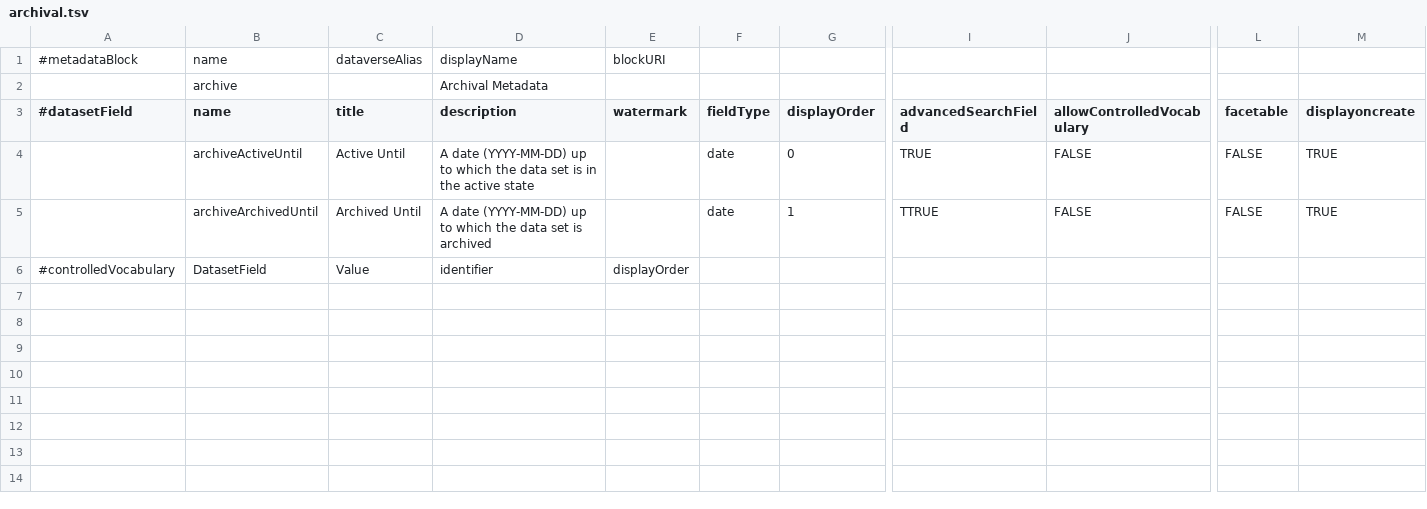
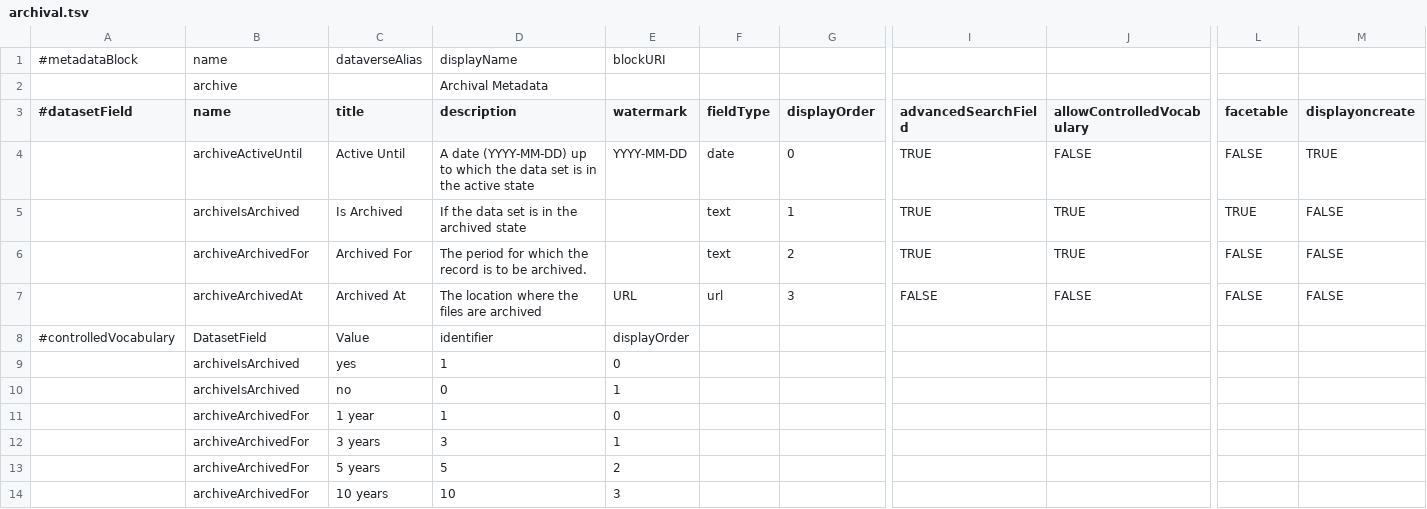
Before and after one commit to izus-fokus/darus-metadata-blocks, a TSV file: archival.tsv, drawn as a sheet; only a part is shown, gaps mark what is left out; rows hold the shown columns only; the diff names each change by its address in the sheet, - before the commit and + after, or states it on an @@ line.

Commit message:
updated archival.tsv: added fields archiveIsArchived und archiveArchivedAt, added controlled vocabs for archiveArchivedFor and archiveIsArchived

```diff
--- a/archival.tsv
+++ b/archival.tsv
-E4 (watermark): (empty)
+E4 (watermark): YYYY-MM-DD
-B5 (name): archiveArchivedUntil
+B5 (name): archiveIsArchived
-C5 (title): Archived Until
+C5 (title): Is Archived
-D5 (description): A date (YYYY-MM-DD) up to which the data set is archived
+D5 (description): If the data set is in the archived state
-F5 (fieldType): date
+F5 (fieldType): text
-I5 (advancedSearchField): TTRUE
+I5 (advancedSearchField): TRUE
-J5 (allowControlledVocabulary): FALSE
+J5 (allowControlledVocabulary): TRUE
-L5 (facetable): FALSE
+L5 (facetable): TRUE
-M5 (displayoncreate): TRUE
+M5 (displayoncreate): FALSE
+row 6:  | archiveArchivedFor | Archived For | The period for which the record is to be archived. |  | text | 2 | TRUE | TRUE | FALSE | FALSE
+row 7:  | archiveArchivedAt | Archived At | The location where the files are archived | URL | url | 3 | FALSE | FALSE | FALSE | FALSE
+row 9:  | archiveIsArchived | yes | 1 | 0
+row 10:  | archiveIsArchived | no | 0 | 1
+row 11:  | archiveArchivedFor | 1 year | 1 | 0
+row 12:  | archiveArchivedFor | 3 years | 3 | 1
+row 13:  | archiveArchivedFor | 5 years | 5 | 2
+row 14:  | archiveArchivedFor | 10 years | 10 | 3
```
